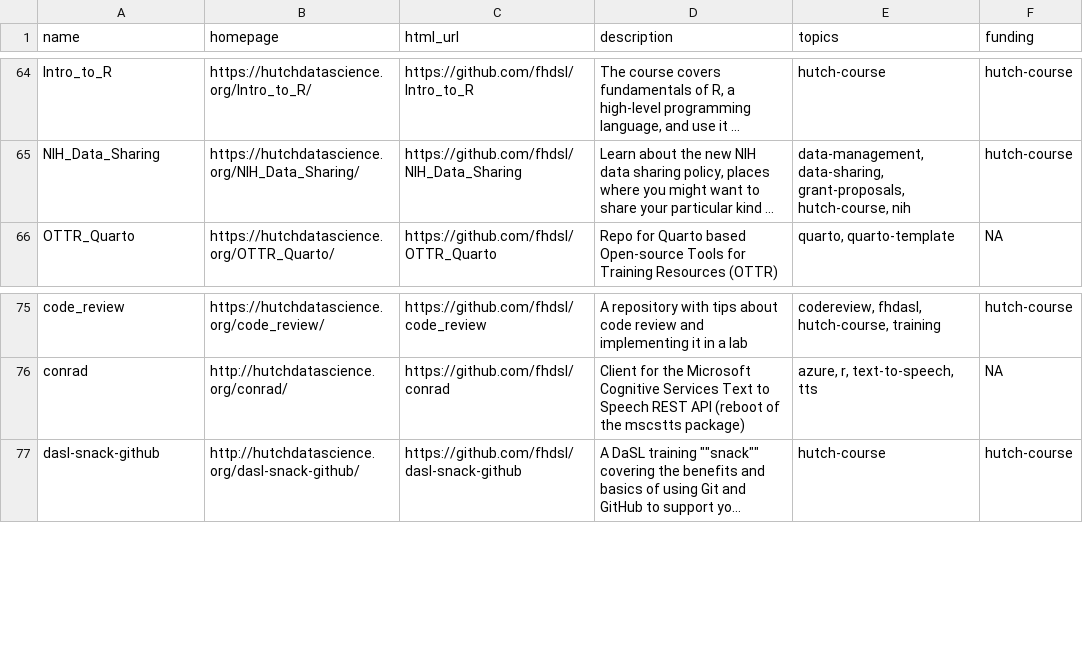
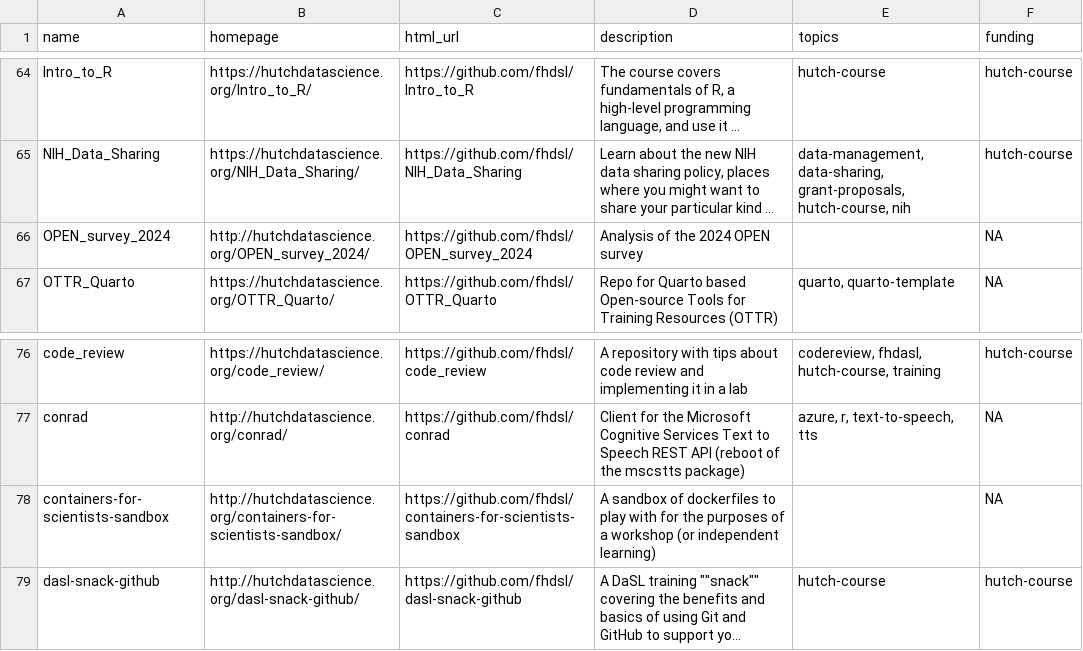
Before and after one commit to fhdsl/DaSL_Collection, a TSV file: resources/collection.tsv, drawn as a sheet; only a part is shown, gaps mark what is left out; long unchanged cells end in …; the diff names each change by its address in the sheet, - before the commit and + after, or states it on an @@ line.

Commit message:
Add collection file

```diff
--- a/resources/collection.tsv
+++ b/resources/collection.tsv
+row 66: OPEN_survey_2024 | http://hutchdatascience.org/OPEN_survey_2024/ | https://github.com/fhdsl/OPEN_survey_2024 | Analysis of the 2024 OPEN survey |  | NA
+row 78: containers-for-scientists-sandbox | http://hutchdatascience.org/containers-for-scientists-sandbox/ | https://github.com/fhdsl/containers-for-scientists-sandbox | A sandbox of dockerfiles to play with for the purposes of a workshop (or independent learning) |  | NA
```
